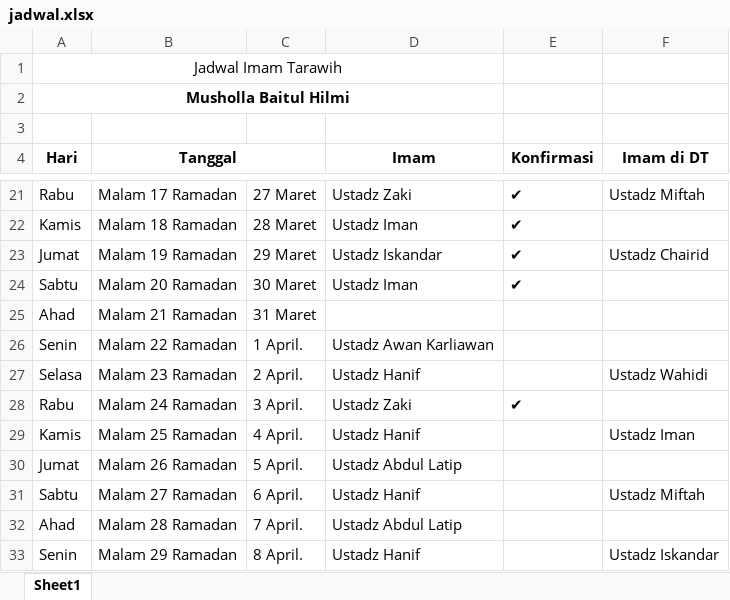
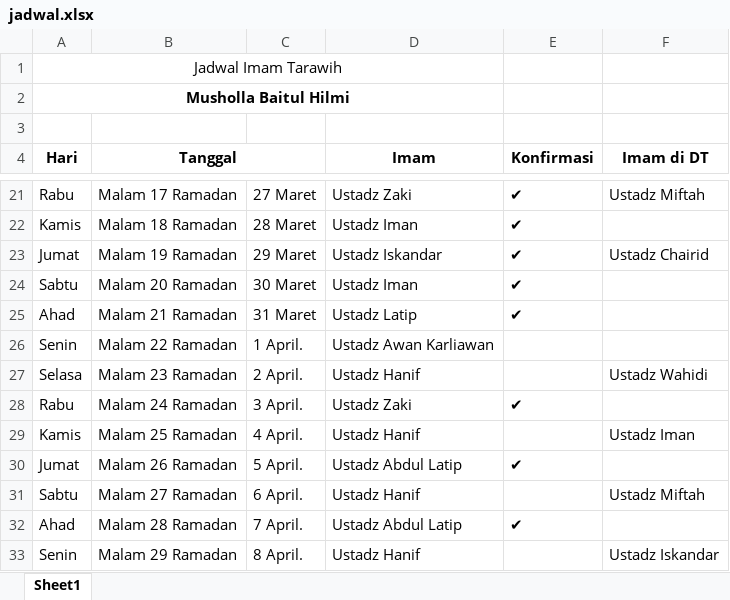
Before and after one commit to mzaini30/jadwal-imam-tarawih-di-tempatnya-pak-gatot, an Excel workbook: jadwal.xlsx, sheet Sheet1, drawn as a sheet; only a part is shown, gaps mark what is left out; values as stored, in another font and other column widths than the file's, no borders; the diff names each change by its address in the sheet, - before the commit and + after, or states it on an @@ line.

Commit message:
fix: update jadwal

```diff
--- a/jadwal.xlsx (sheet Sheet1)
+++ b/jadwal.xlsx (sheet Sheet1)
-D25 (Imam): (empty)
+D25 (Imam): Ustadz Latip
-E25 (Konfirmasi): (empty)
+E25 (Konfirmasi): ✔
-E30 (Konfirmasi): (empty)
+E30 (Konfirmasi): ✔
-E32 (Konfirmasi): (empty)
+E32 (Konfirmasi): ✔
```
